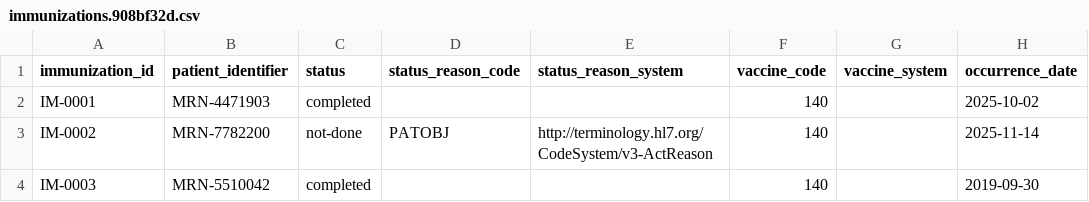
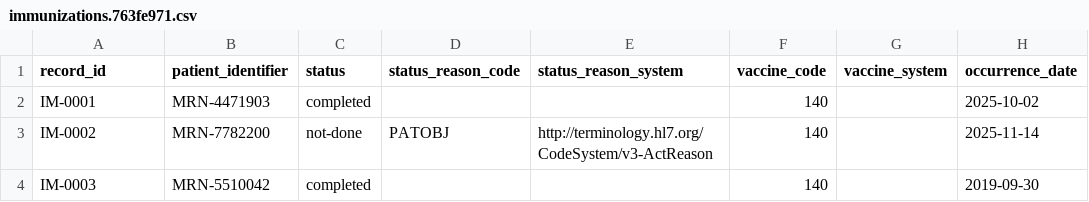
Before and after one commit to HealthSamurai/payerbox-docs, a CSV file: assets/data-integration/immunizations.763fe971.csv (was assets/data-integration/immunizations.908bf32d.csv), drawn as a sheet; only a part is shown; the diff names each change by its address in the sheet, - before the commit and + after, or states it on an @@ line.

```diff
--- a/assets/data-integration/immunizations.908bf32d.csv
+++ b/assets/data-integration/immunizations.763fe971.csv
-A1: immunization_id
+A1: record_id
```
Also changed, not shown: assets/data-integration/clinical_observations.62d1ab2a.csv, assets/data-integration/related_persons.8c1bfb5d.csv, 42 other files.
